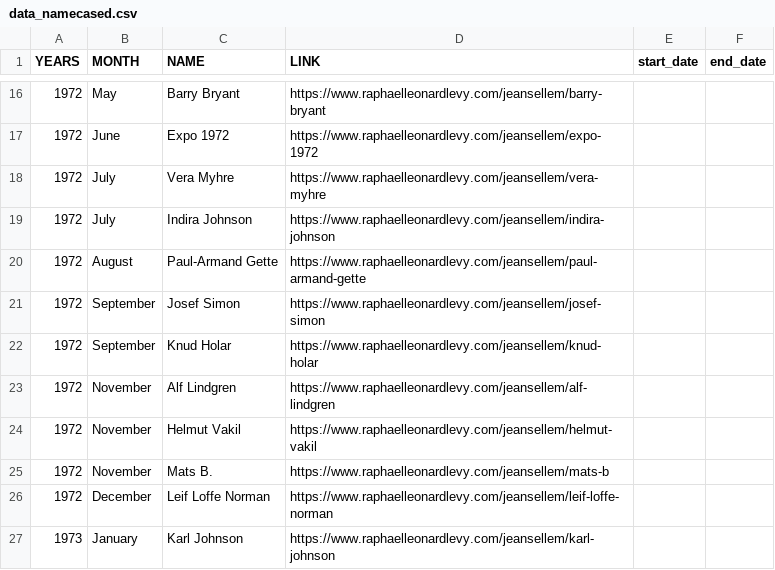
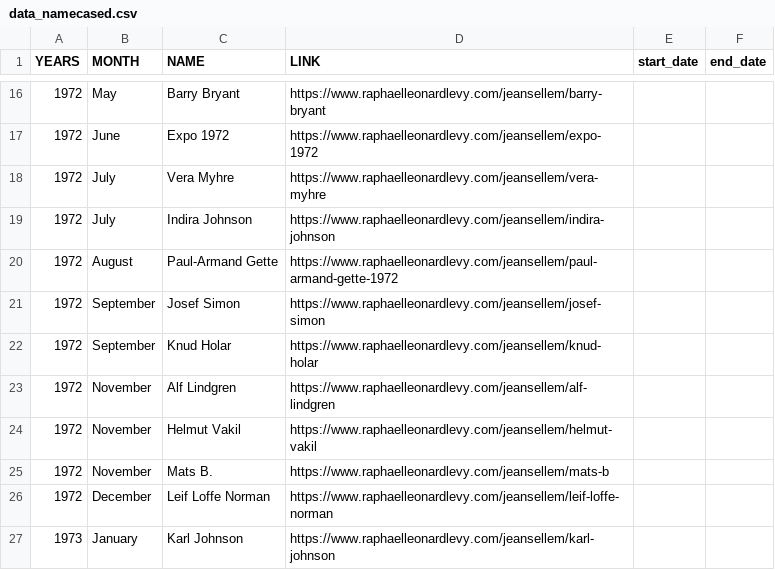
Before and after one commit to rphl66/my-csv-files, a CSV file: data_namecased.csv, drawn as a sheet; only a part is shown, gaps mark what is left out.

Commit message:
Update data_namecased.csv

```diff
--- a/data_namecased.csv
+++ b/data_namecased.csv
@@ -19,3 +19,3 @@ YEARS;MONTH;NAME;LINK;start_date;end_date
 1972;July;Indira Johnson;https://www.raphaelleonardlevy.com/jeansellem/indira-johnson;;
-1972;August;Paul-Armand Gette;https://www.raphaelleonardlevy.com/jeansellem/paul-armand-gette;;
+1972;August;Paul-Armand Gette;https://www.raphaelleonardlevy.com/jeansellem/paul-armand-gette-1972;;
 1972;September;Josef Simon;https://www.raphaelleonardlevy.com/jeansellem/josef-simon;;
```
